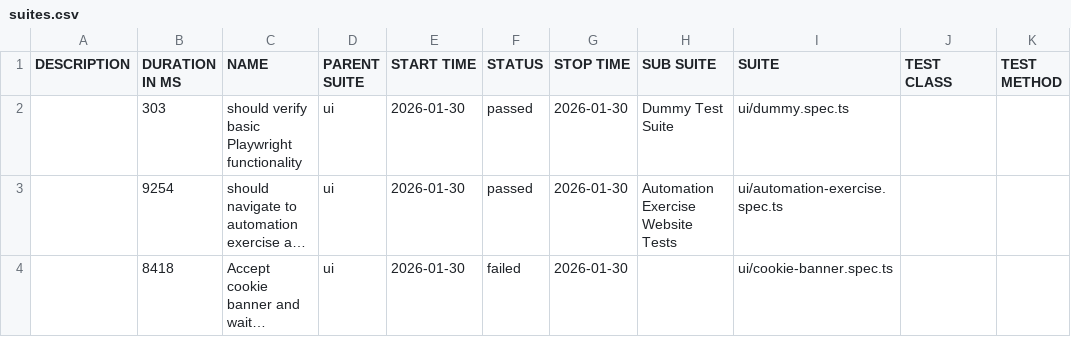
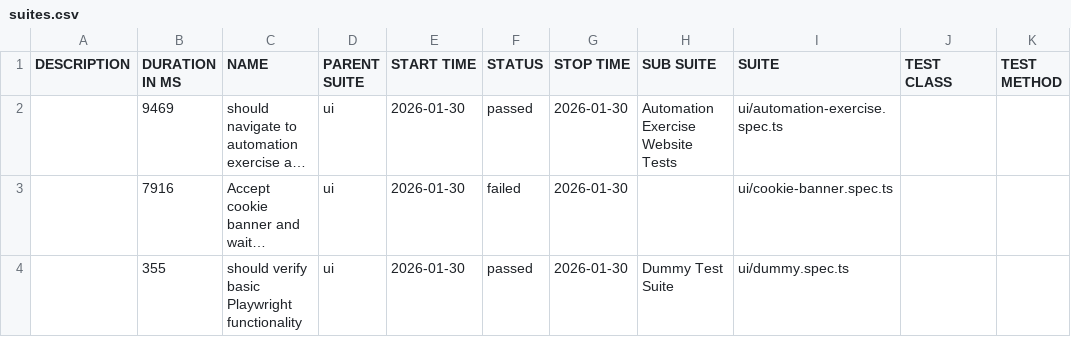
Before and after one commit to L4tabar/playwright-typescript-automation-framework, a CSV file: main/ui/data/suites.csv, drawn as a sheet; long unchanged cells end in …; removed rows and columns are numbered as before the commit, all else as after; the diff names each change by its address in the sheet, - before the commit and + after, or states it on an @@ line.

```diff
--- a/main/ui/data/suites.csv
+++ b/main/ui/data/suites.csv
-row 2:  | 303 | should verify basic Playwright functionality | ui | 2026-01-30 | passed | 2026-01-30 | Dummy Test Suite | ui/dummy.spec.ts
-B2 (DURATION IN MS): 9254
+B2 (DURATION IN MS): 9469
-B3 (DURATION IN MS): 8418
+B3 (DURATION IN MS): 7916
+row 4:  | 355 | should verify basic Playwright functionality | ui | 2026-01-30 | passed | 2026-01-30 | Dummy Test Suite | ui/dummy.spec.ts
```
Also changed, not shown: 53 other files.
